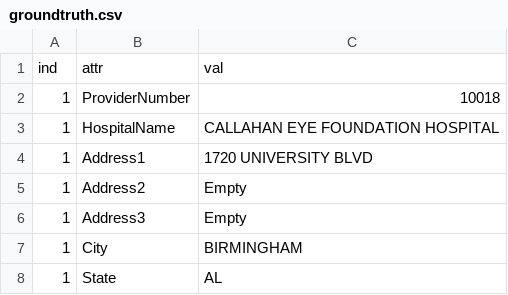
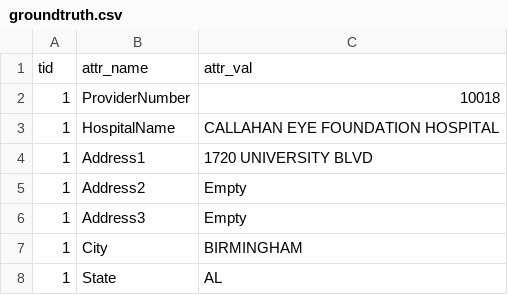
Before and after one commit to HoloClean/HoloClean-Legacy-deprecated, a CSV file: datasets/hospital1k/groundtruth.csv, drawn as a sheet; only a part is shown.

Commit message:
ihab: correct accuracy calculkation and simple predictions with partial ground truth

```diff
--- a/datasets/hospital1k/groundtruth.csv
+++ b/datasets/hospital1k/groundtruth.csv
@@ -1,2 +1,2 @@
-ind,attr,val
+tid,attr_name,attr_val
 1,ProviderNumber,10018
```
Also changed, not shown: datasets/hospital1k/groundtruth_transform.csv, 9 other files.
